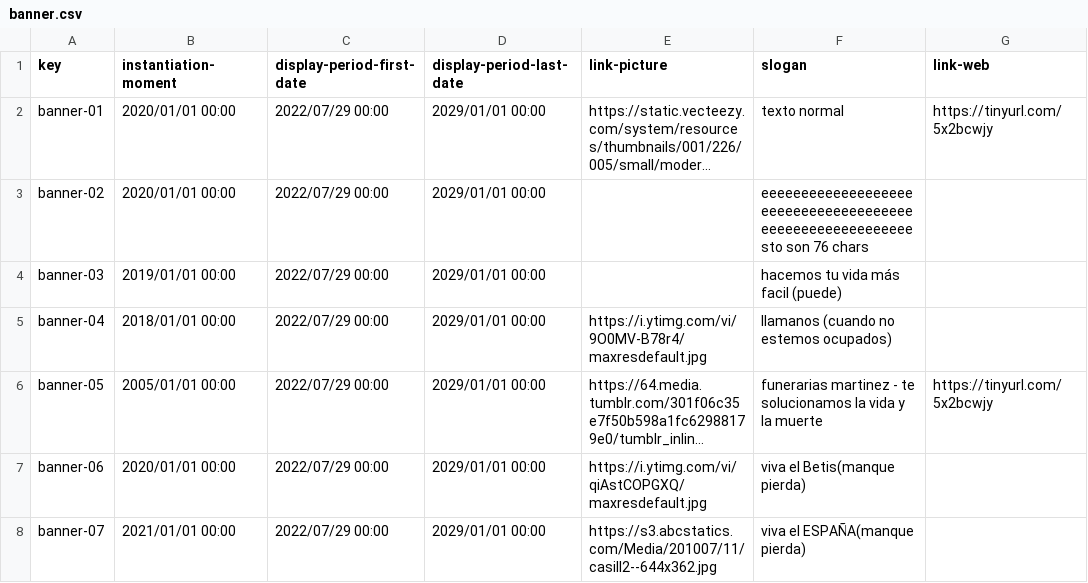
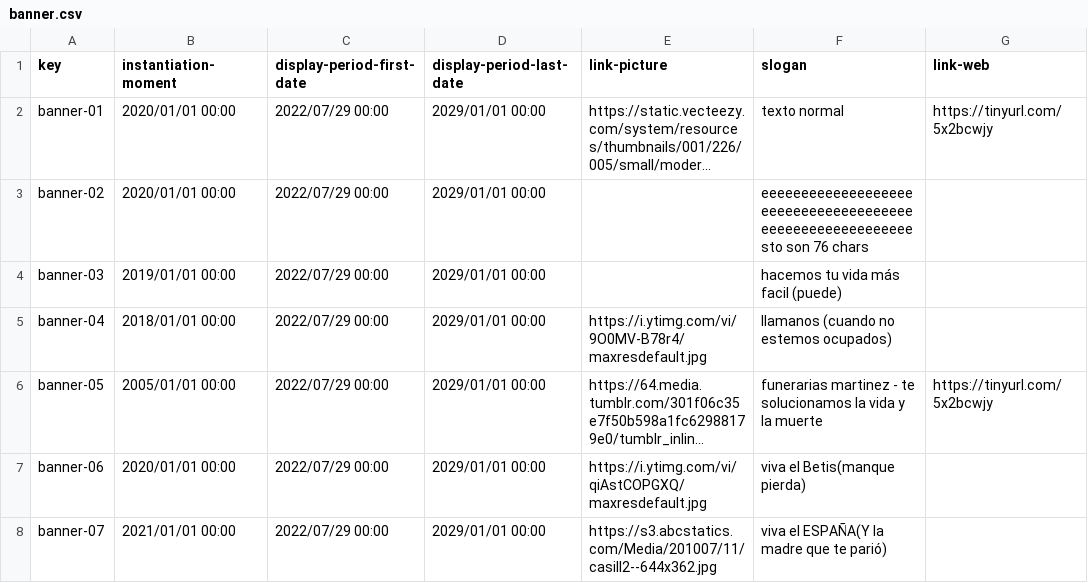
Before and after one commit to marizqlav/Acme-L3-C1.04.14, a CSV file: src/main/webapp/WEB-INF/resources/sample-data/banner.csv, drawn as a sheet; long unchanged cells end in …; the diff names each change by its address in the sheet, - before the commit and + after, or states it on an @@ line.

```diff
--- a/src/main/webapp/WEB-INF/resources/sample-data/banner.csv
+++ b/src/main/webapp/WEB-INF/resources/sample-data/banner.csv
-F8 (slogan): viva el ESPAÑA(manque pierda)
+F8 (slogan): viva el ESPAÑA(Y la madre que te parió)
```
Also changed, not shown: src/main/webapp/WEB-INF/resources/sample-data/practicum.csv, 3 other files.
